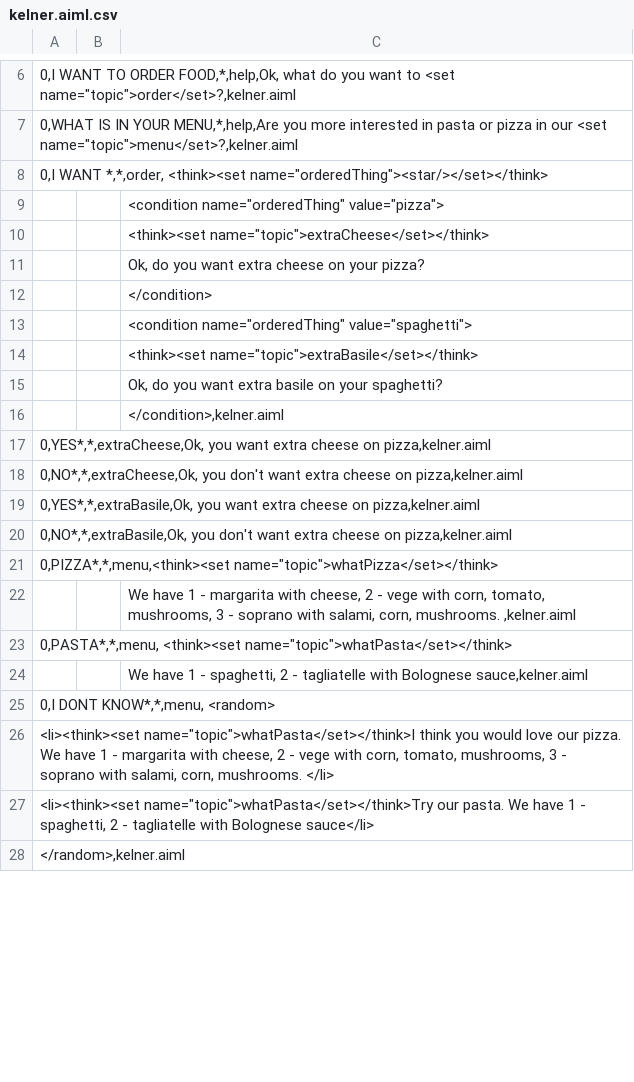
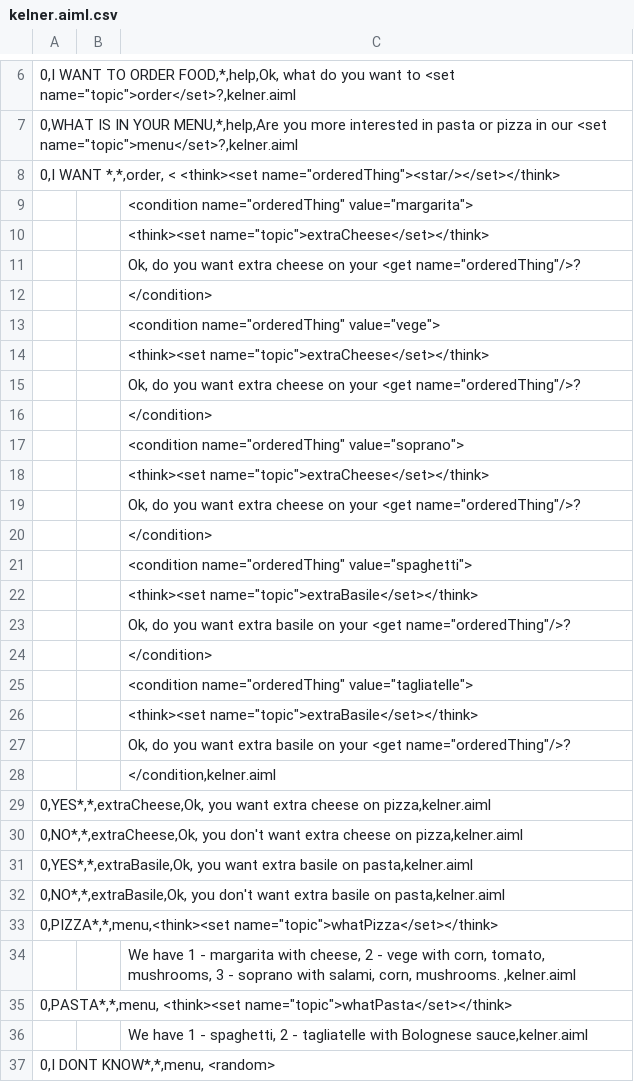
Before and after one commit to LeftMyHeartInTokyo/ChatterbotRoy, a CSV file: kelner.aiml.csv, drawn as a sheet; only a part is shown, gaps mark what is left out; the shorter side is filled out with more unchanged rows; the diff covers the shown part only.

Commit message:
Add files via upload
W drzewo.txt opisane drzewo decyzje, są 2 drogi albo od razu podaje się co chce, albo mówi się, ze chce się menu, kelner pyta pizze czy pasty, wybiera sie albo to albo to, kelner przestawia pizze albo pasty i trzeba wybrać numer pizzy albo pasty
przy każdym wyborze produktu jest pytanie o dodatkowy ser(pizze) albo bazylię(pasty)

```diff
--- a/kelner.aiml.csv
+++ b/kelner.aiml.csv
@@ -7,6 +7,14 @@
 0,WHAT IS IN YOUR MENU,*,help,Are you more interested in pasta or pizza in our <set name="topic">menu</set>?,kelner.aiml
-0,I WANT *,*,order, <think><set name="orderedThing"><star/></set></think>
-		 <condition name="orderedThing" value="pizza">
+0,I WANT *,*,order, < <think><set name="orderedThing"><star/></set></think>
+		 <condition name="orderedThing" value="margarita">
 		 <think><set name="topic">extraCheese</set></think>
-		 Ok, do you want extra cheese on your pizza?
+		 Ok, do you want extra cheese on your <get name="orderedThing"/>?
+		 </condition>
+		 <condition name="orderedThing" value="vege">
+		 <think><set name="topic">extraCheese</set></think>
+		 Ok, do you want extra cheese on your <get name="orderedThing"/>?
+		 </condition>
+		 <condition name="orderedThing" value="soprano">
+		 <think><set name="topic">extraCheese</set></think>
+		 Ok, do you want extra cheese on your <get name="orderedThing"/>?
 		 </condition>
@@ -14,8 +22,12 @@
 		 <think><set name="topic">extraBasile</set></think>
-		 Ok, do you want extra basile on your spaghetti?
-		 </condition>,kelner.aiml
+		 Ok, do you want extra basile on your <get name="orderedThing"/>?
+		 </condition>
+		  <condition name="orderedThing" value="tagliatelle">
+		 <think><set name="topic">extraBasile</set></think>
+		 Ok, do you want extra basile on your <get name="orderedThing"/>?
+		 </condition,kelner.aiml
 0,YES*,*,extraCheese,Ok, you want extra cheese on pizza,kelner.aiml
 0,NO*,*,extraCheese,Ok, you don't want extra cheese on pizza,kelner.aiml
-0,YES*,*,extraBasile,Ok, you want extra cheese on pizza,kelner.aiml
-0,NO*,*,extraBasile,Ok, you don't want extra cheese on pizza,kelner.aiml
+0,YES*,*,extraBasile,Ok, you want extra basile on pasta,kelner.aiml
+0,NO*,*,extraBasile,Ok, you don't want extra basile on pasta,kelner.aiml
 0,PIZZA*,*,menu,<think><set name="topic">whatPizza</set></think>
```
Also changed, not shown: 2 added rows, 1 removed row and 11 edited cells elsewhere in this file, 2 other files.
